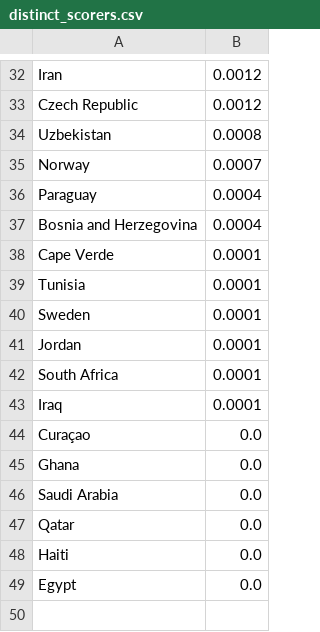
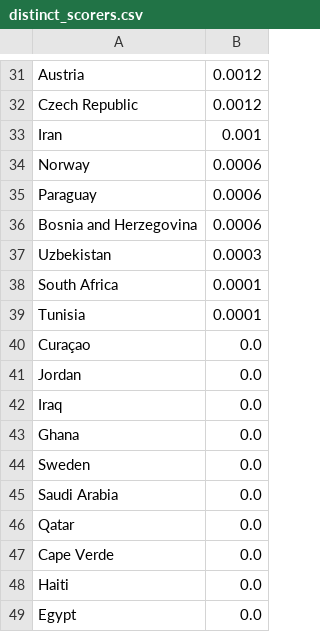
Before and after one commit to Mowy2001/wc26, a CSV file: outputs/distinct_scorers.csv, drawn as a sheet; only a part is shown, gaps mark what is left out; removed rows and columns are numbered as before the commit, all else as after; the diff covers the shown part only; the diff names each change by its address in the sheet, - before the commit and + after, or states it on an @@ line.

```diff
--- a/outputs/distinct_scorers.csv
+++ b/outputs/distinct_scorers.csv
-A31: Iran
+A31: Austria
-row 34: Uzbekistan | 0.0008
+row 33: Iran | 0.001
-B34: 0.0007
+B34: 0.0006
-B35:B36: 0.0004
+B35:B36: 0.0006
+row 37: Uzbekistan | 0.0003
-A38: Cape Verde
+A38: South Africa
-row 40: Sweden | 0.0001
-row 41: Jordan | 0.0001
-row 42: South Africa | 0.0001
-row 43: Iraq | 0.0001
+row 41: Jordan | 0.0
+row 42: Iraq | 0.0
+row 44: Sweden | 0.0
+row 47: Cape Verde | 0.0
```
Also changed, not shown: 7 added rows, 8 removed rows and 19 edited cells elsewhere in this file, outputs/bracket.csv, outputs/golden_boot.csv, 19 other files.
